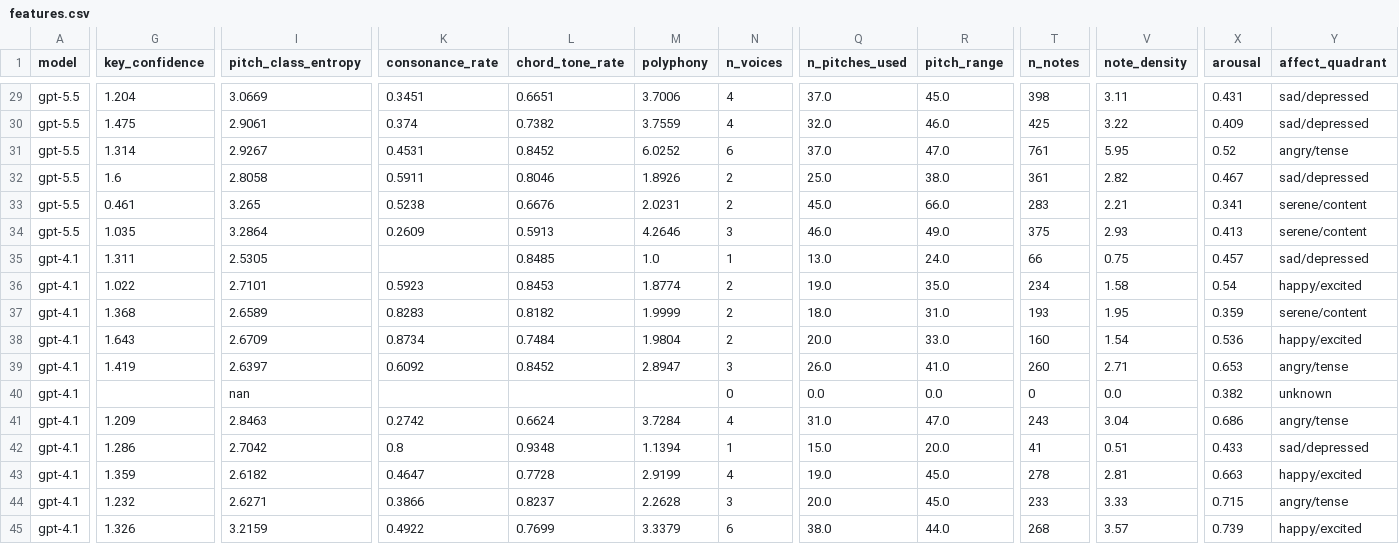
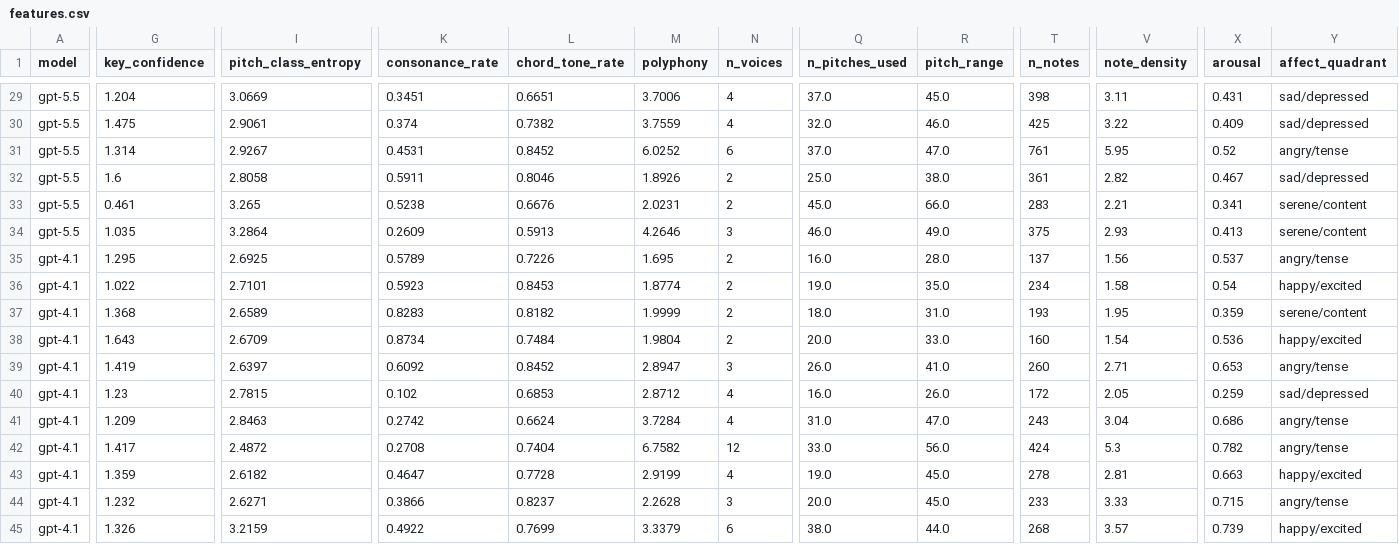
Before and after one commit to nateykang/llm-music-expression, a CSV file: docs/data/20260618_164319__models_4_prompts_11/features.csv, drawn as a sheet; only a part is shown, gaps mark what is left out; removed rows and columns are numbered as before the commit, all else as after; rows hold the shown columns only; the diff covers the shown part only; the diff names each change by its address in the sheet, - before the commit and + after, or states it on an @@ line.

```diff
--- a/docs/data/20260618_164319__models_4_prompts_11/features.csv
+++ b/docs/data/20260618_164319__models_4_prompts_11/features.csv
-G35 (key_confidence): 1.311
+G35 (key_confidence): 1.295
-I35 (pitch_class_entropy): 2.5305
+I35 (pitch_class_entropy): 2.6925
-K35 (consonance_rate): (empty)
+K35 (consonance_rate): 0.5789
-L35 (chord_tone_rate): 0.8485
+L35 (chord_tone_rate): 0.7226
-M35 (polyphony): 1.0
+M35 (polyphony): 1.695
-N35 (n_voices): 1
+N35 (n_voices): 2
-Q35 (n_pitches_used): 13.0
+Q35 (n_pitches_used): 16.0
-R35 (pitch_range): 24.0
+R35 (pitch_range): 28.0
-T35 (n_notes): 66
+T35 (n_notes): 137
-V35 (note_density): 0.75
+V35 (note_density): 1.56
-X35 (arousal): 0.457
+X35 (arousal): 0.537
-Y35 (affect_quadrant): sad/depressed
+Y35 (affect_quadrant): angry/tense
-row 40: gpt-4.1 |  | nan |  |  |  | 0 | 0.0 | 0.0 | 0 | 0.0 | 0.382 | unknown
+row 40: gpt-4.1 | 1.23 | 2.7815 | 0.102 | 0.6853 | 2.8712 | 4 | 16.0 | 26.0 | 172 | 2.05 | 0.259 | sad/depressed
-G42 (key_confidence): 1.286
+G42 (key_confidence): 1.417
-I42 (pitch_class_entropy): 2.7042
+I42 (pitch_class_entropy): 2.4872
-K42 (consonance_rate): 0.8
+K42 (consonance_rate): 0.2708
-L42 (chord_tone_rate): 0.9348
+L42 (chord_tone_rate): 0.7404
-M42 (polyphony): 1.1394
+M42 (polyphony): 6.7582
-N42 (n_voices): 1
+N42 (n_voices): 12
-Q42 (n_pitches_used): 15.0
+Q42 (n_pitches_used): 33.0
-R42 (pitch_range): 20.0
+R42 (pitch_range): 56.0
-T42 (n_notes): 41
+T42 (n_notes): 424
-V42 (note_density): 0.51
+V42 (note_density): 5.3
-X42 (arousal): 0.433
+X42 (arousal): 0.782
-Y42 (affect_quadrant): sad/depressed
+Y42 (affect_quadrant): angry/tense
```
Also changed, not shown: 4 edited cells elsewhere in this file, docs/data/20260618_223955__models_4_prompts_11/features.csv, docs/data/20260622_195241__models_7_prompts_1/features.csv, 7 other files.
